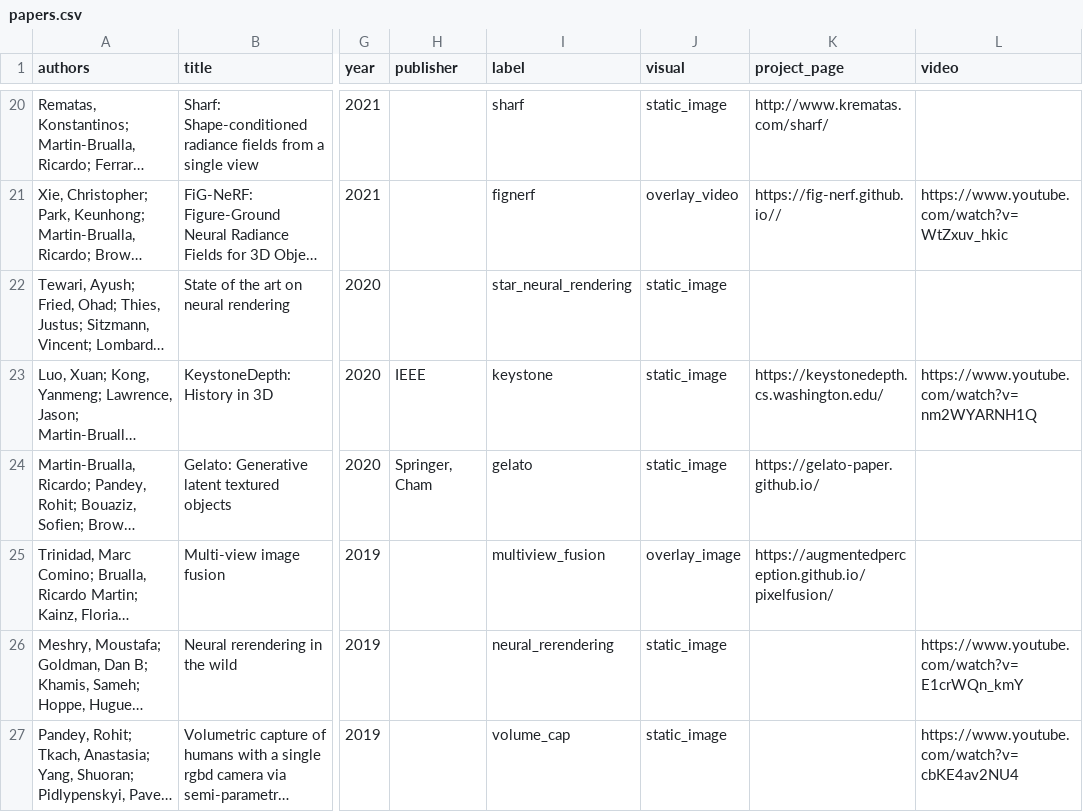
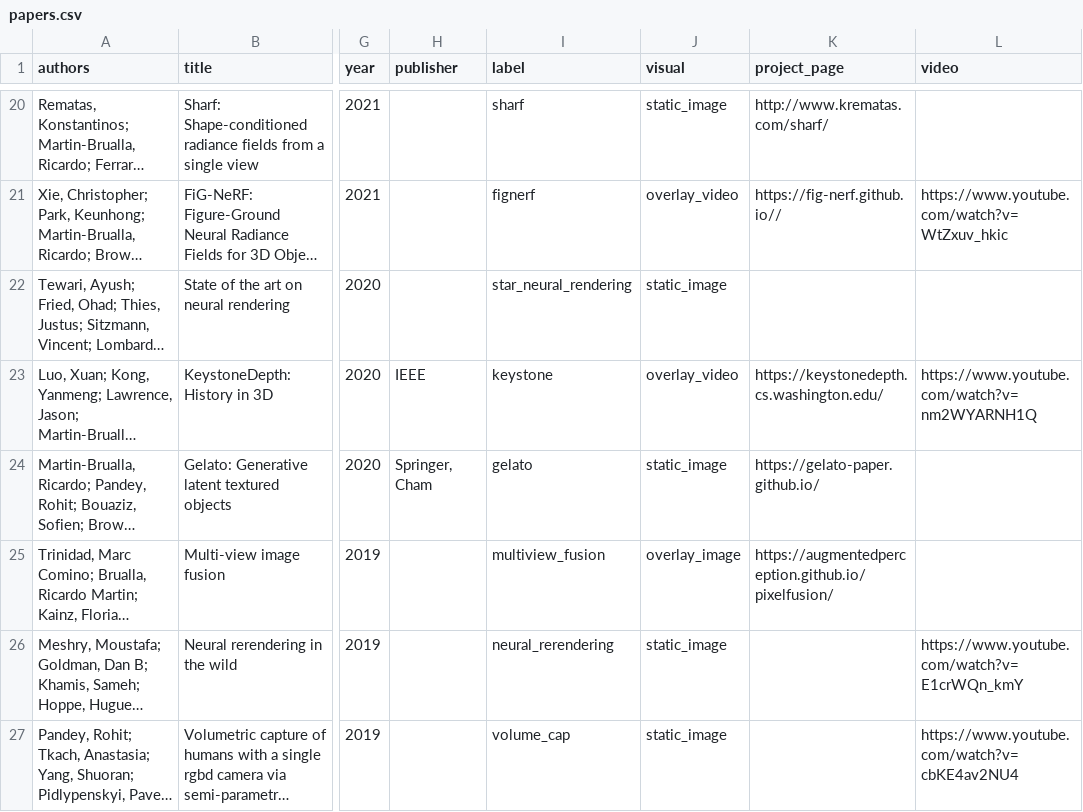
Before and after one commit to rmbrualla/rmbrualla-site, a CSV file: src/lib/papers.csv, drawn as a sheet; only a part is shown, gaps mark what is left out; long unchanged cells end in …; the diff names each change by its address in the sheet, - before the commit and + after, or states it on an @@ line.

```diff
--- a/src/lib/papers.csv
+++ b/src/lib/papers.csv
-J23 (visual): static_image
+J23 (visual): overlay_video
```
Also changed, not shown: 2 other files.
